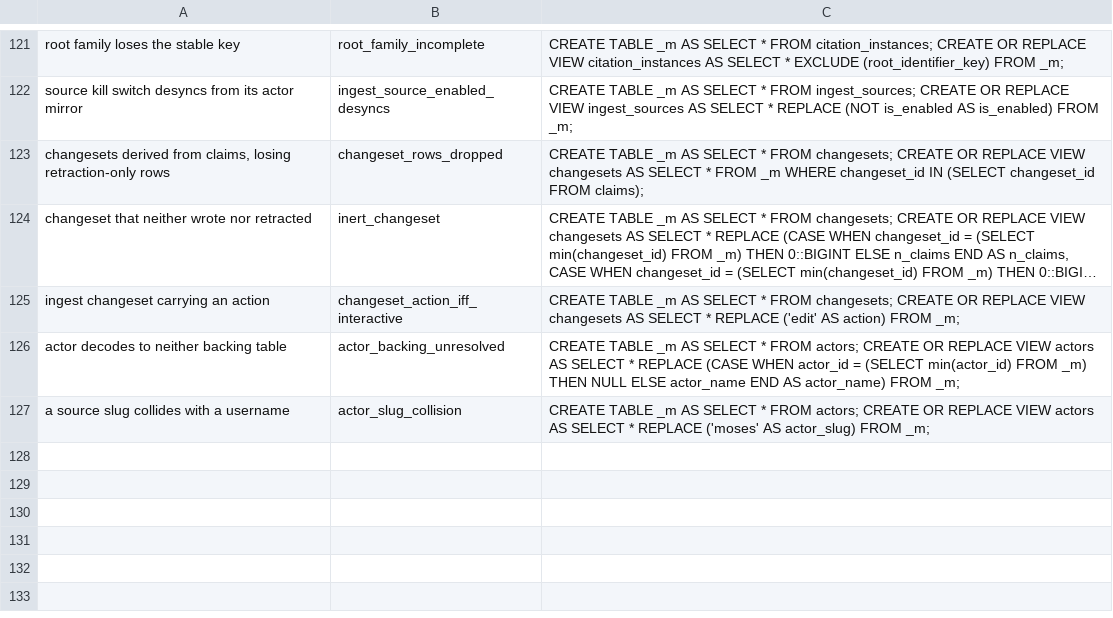
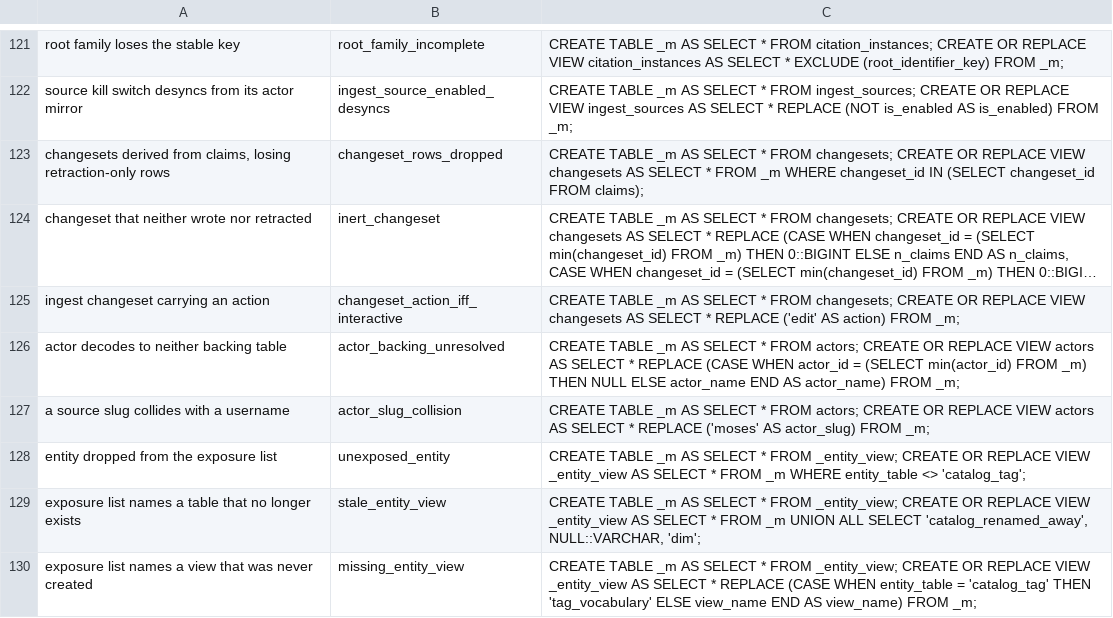
Before and after one commit to The-Flip/flipcommons, a TSV file: scripts/analysis/catalog_mutations.tsv, drawn as a sheet; only a part is shown, gaps mark what is left out; long unchanged cells end in …; the diff names each change by its address in the sheet, - before the commit and + after, or states it on an @@ line.

```diff
--- a/scripts/analysis/catalog_mutations.tsv
+++ b/scripts/analysis/catalog_mutations.tsv
+row 128: entity dropped from the exposure list | unexposed_entity | CREATE TABLE _m AS SELECT * FROM _entity_view; CREATE OR REPLACE VIEW _entity_view AS SELECT * FROM _m WHERE entity_table <> 'catalog_tag';
+row 129: exposure list names a table that no longer exists | stale_entity_view | CREATE TABLE _m AS SELECT * FROM _entity_view; CREATE OR REPLACE VIEW _entity_view AS SELECT * FROM _m UNION ALL SELECT 'catalog_renamed_away', NULL::VARCHAR, 'dim';
+row 130: exposure list names a view that was never created | missing_entity_view | CREATE TABLE _m AS SELECT * FROM _entity_view; CREATE OR REPLACE VIEW _entity_view AS SELECT * REPLACE (CASE WHEN entity_table = 'catalog_tag' THEN 'tag_vocabulary' ELSE view_name END AS view_name) FROM _m;
```
Also changed, not shown: 3 other files.
